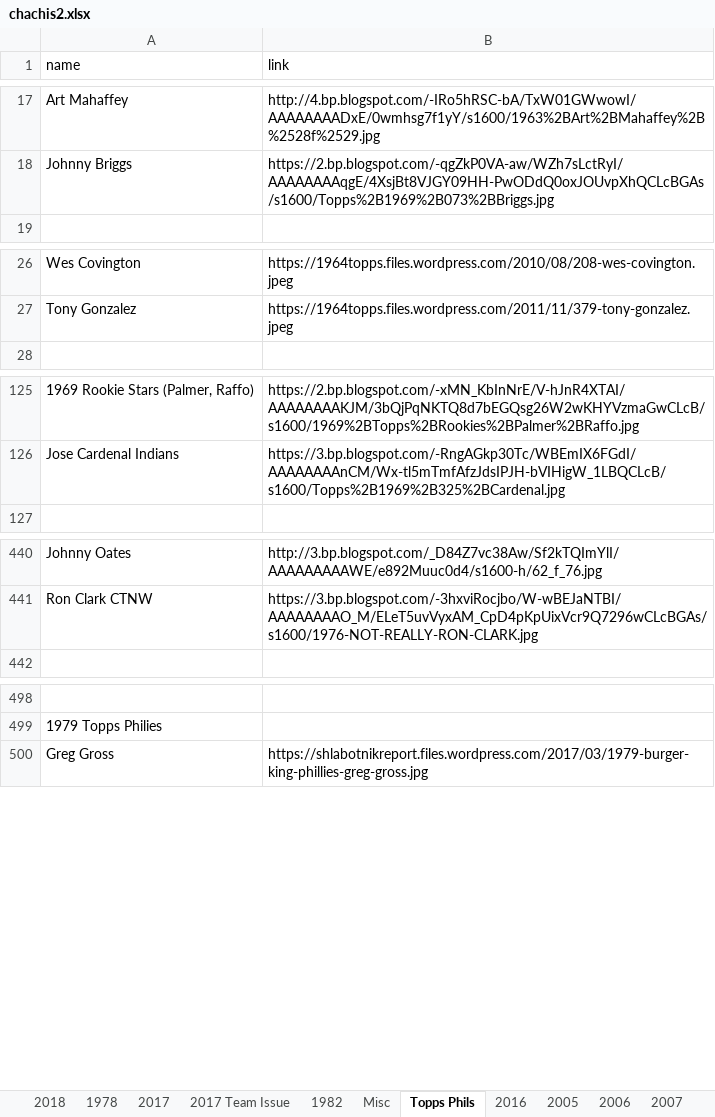
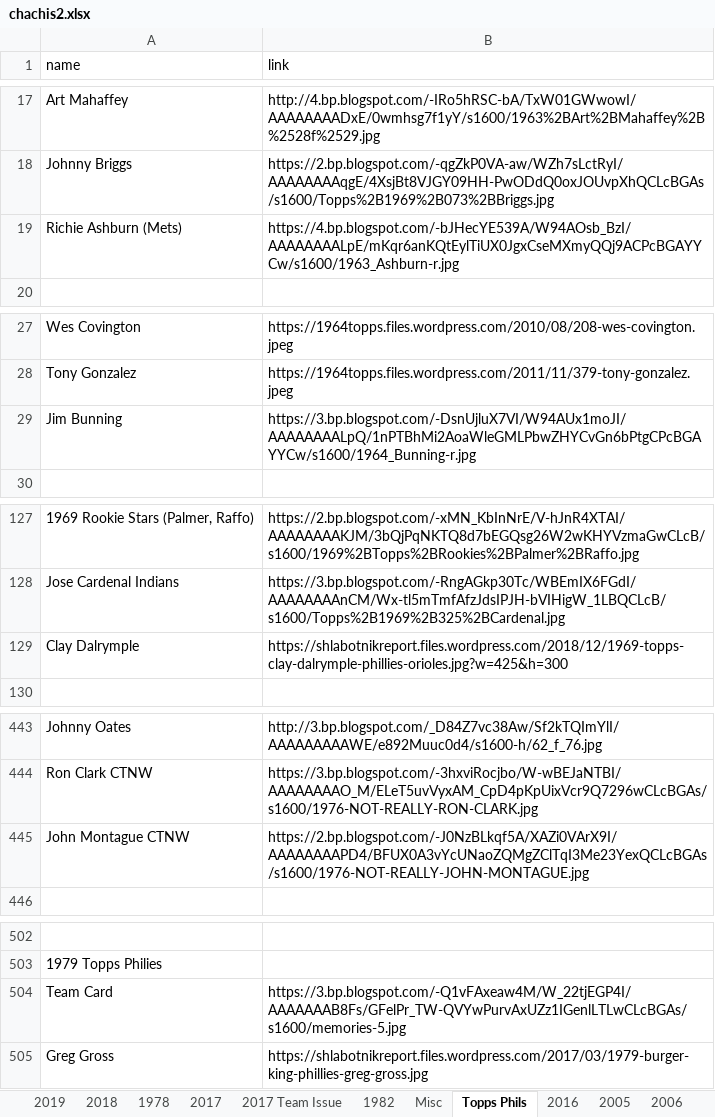
Before and after one commit to Wolfbane50/myApp, an Excel workbook: chachis2.xlsx, sheet Topps Phils, drawn as a sheet; only a part is shown, gaps mark what is left out; values as stored, in another font and other column widths than the file's, no borders; the diff covers the shown part only; the diff names each change by its address in the sheet, - before the commit and + after, or states it on an @@ line.

```diff
--- a/chachis2.xlsx (sheet Topps Phils)
+++ b/chachis2.xlsx (sheet Topps Phils)
+sheet tab: 2019
+row 19: Richie Ashburn (Mets) | https://4.bp.blogspot.com/-bJHecYE539A/W94AOsb_BzI/AAAAAAAALpE/mKqr6anKQtEylTiUX0JgxCseMXmyQQj9ACPcBGAYYCw/s1600/1963_Ashburn-r.jpg
+row 29: Jim Bunning | https://3.bp.blogspot.com/-DsnUjluX7VI/W94AUx1moJI/AAAAAAAALpQ/1nPTBhMi2AoaWleGMLPbwZHYCvGn6bPtgCPcBGAYYCw/s1600/1964_Bunning-r.jpg
+row 129: Clay Dalrymple | https://shlabotnikreport.files.wordpress.com/2018/12/1969-topps-clay-dalrymple-phillies-orioles.jpg?w=425&h=300
+row 445: John Montague CTNW | https://2.bp.blogspot.com/-J0NzBLkqf5A/XAZi0VArX9I/AAAAAAAAPD4/BFUX0A3vYcUNaoZQMgZClTqI3Me23YexQCLcBGAs/s1600/1976-NOT-REALLY-JOHN-MONTAGUE.jpg
+row 504: Team Card | https://3.bp.blogspot.com/-Q1vFAxeaw4M/W_22tjEGP4I/AAAAAAAB8Fs/GFelPr_TW-QVYwPurvAxUZz1IGenlLTLwCLcBGAs/s1600/memories-5.jpg
```
Also changed, not shown: 1 added row elsewhere in this sheet, sheet 2017 Team Issue, 8 other files.
